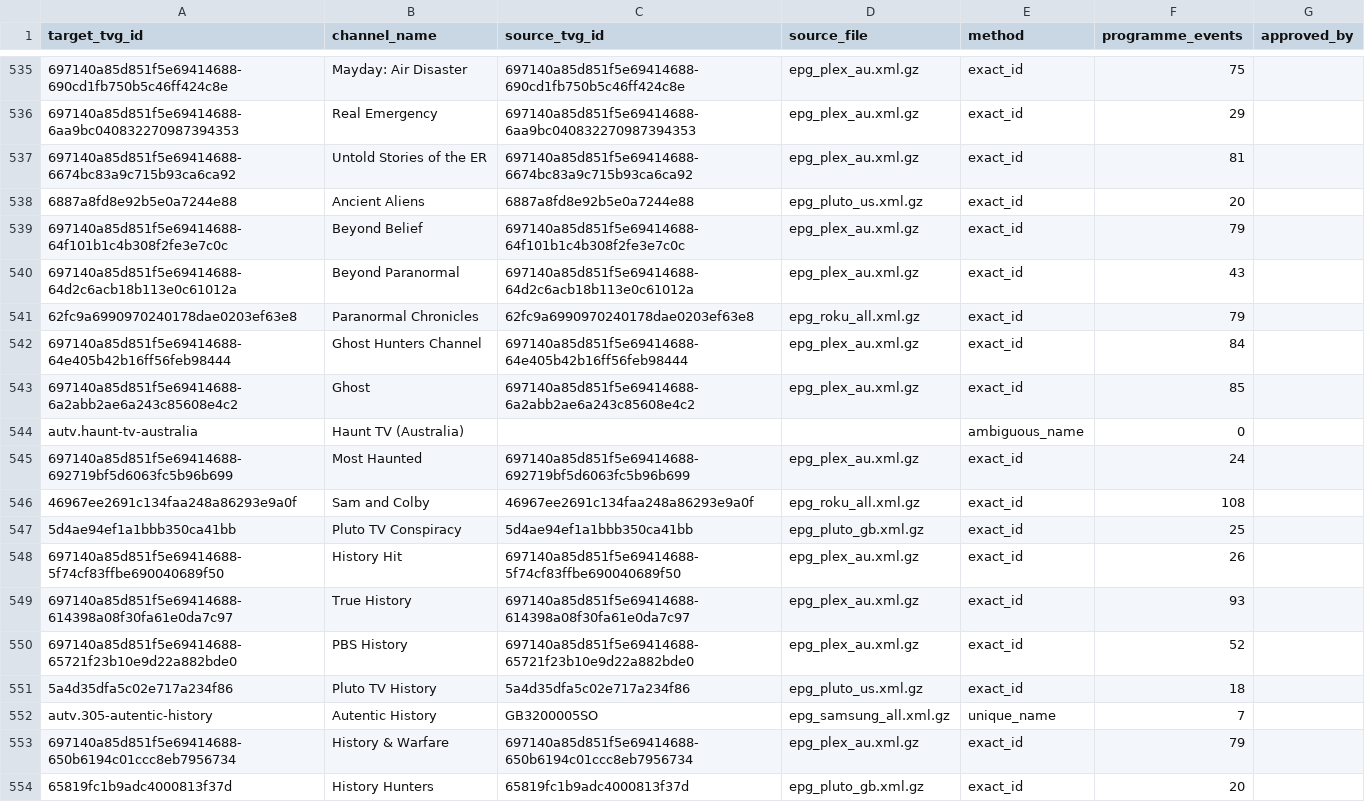
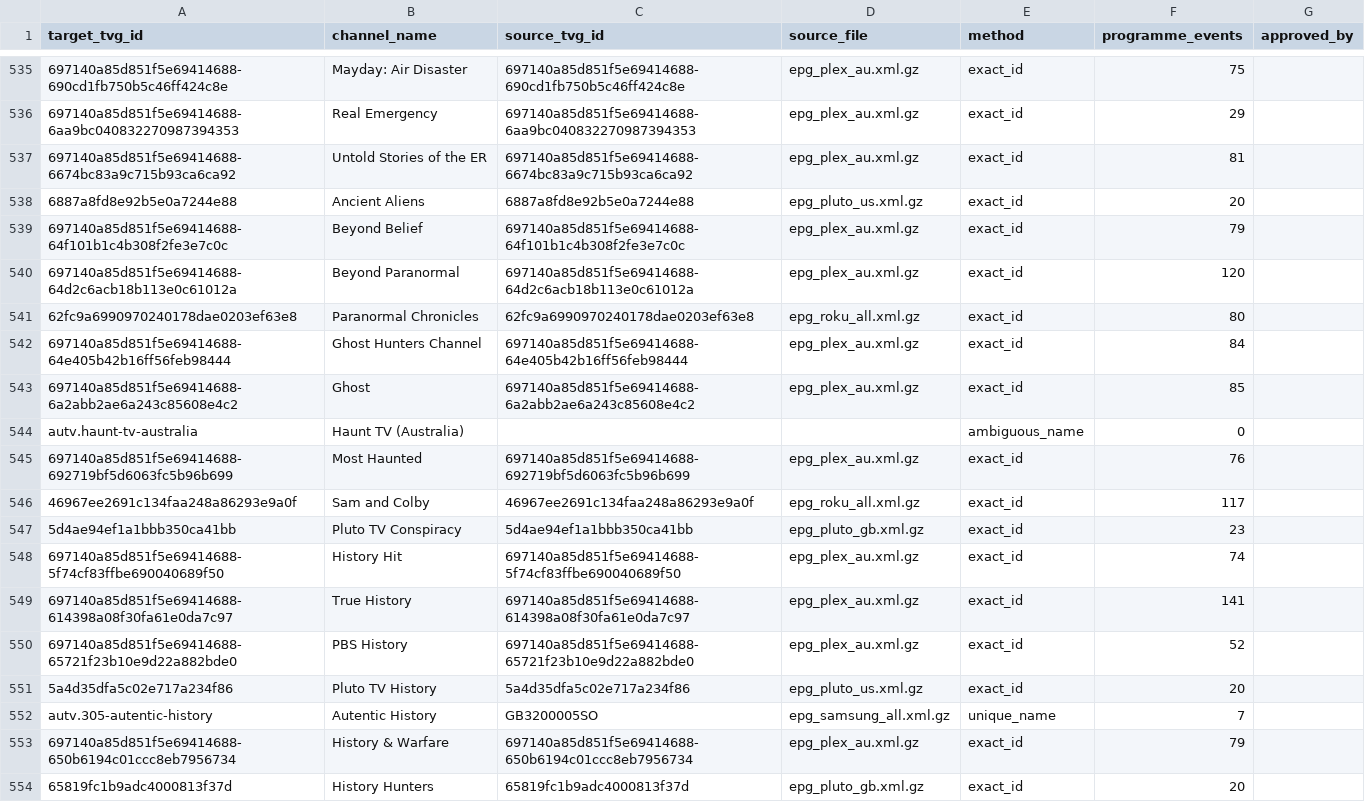
Before and after one commit to safetyblade/autv, a CSV file: audits/epg_gate1_match_trace.csv, drawn as a sheet; only a part is shown, gaps mark what is left out; the diff covers the shown part only; the diff names each change by its address in the sheet, - before the commit and + after, or states it on an @@ line.

```diff
--- a/audits/epg_gate1_match_trace.csv
+++ b/audits/epg_gate1_match_trace.csv
-F540 (programme_events): 43
+F540 (programme_events): 120
-F541 (programme_events): 79
+F541 (programme_events): 80
-F545 (programme_events): 24
+F545 (programme_events): 76
-F546 (programme_events): 108
+F546 (programme_events): 117
-F547 (programme_events): 25
+F547 (programme_events): 23
-F548 (programme_events): 26
+F548 (programme_events): 74
-F549 (programme_events): 93
+F549 (programme_events): 141
-F551 (programme_events): 18
+F551 (programme_events): 20
```
Also changed, not shown: 163 edited cells elsewhere in this file, 3 other files.
